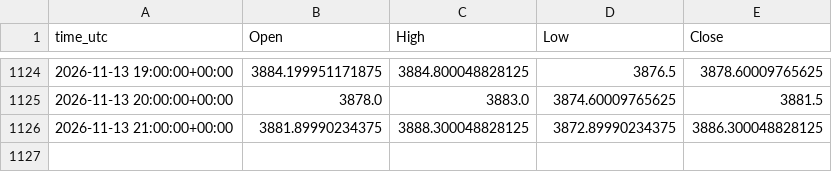
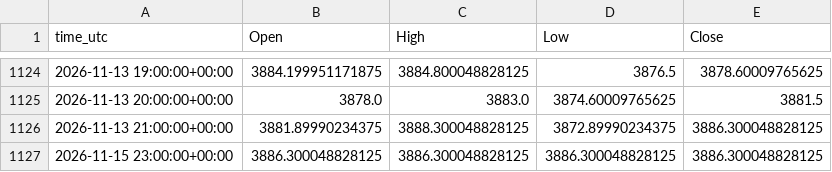
Before and after one commit to ClaireAce/Trading-Data, a CSV file: data/XAUUSD_H1.csv, drawn as a sheet; only a part is shown, gaps mark what is left out.

Commit message:
data 2026-11-15_2315

```diff
--- a/data/XAUUSD_H1.csv
+++ b/data/XAUUSD_H1.csv
@@ -1126 +1126,2 @@ time_utc,Open,High,Low,Close
 2026-11-13 21:00:00+00:00,3881.89990234375,3888.300048828125,3872.89990234375,3886.300048828125
+2026-11-15 23:00:00+00:00,3886.300048828125,3886.300048828125,3886.300048828125,3886.300048828125
```
Also changed, not shown: data/XAUUSD_M15.csv, data/XAUUSD_M5.csv, 2 other files.
